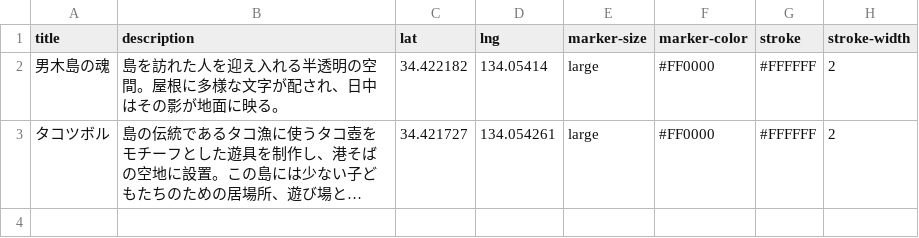
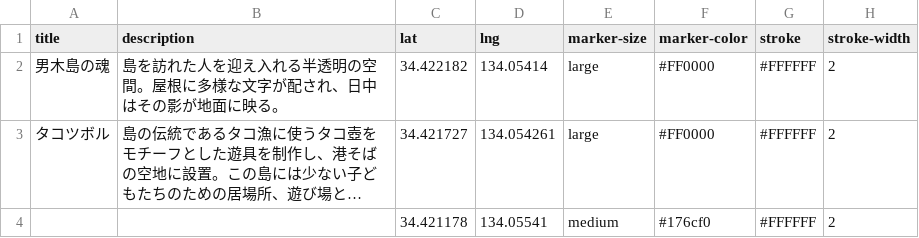
Before and after one commit to nukaga/geolonia-test, a CSV file: example.csv, drawn as a sheet; long unchanged cells end in …; the diff names each change by its address in the sheet, - before the commit and + after, or states it on an @@ line.

Commit message:
Update example.csv

```diff
--- a/example.csv
+++ b/example.csv
+row 4:  |  | 34.421178 | 134.05541 | medium | #176cf0 | #FFFFFF | 2
```
